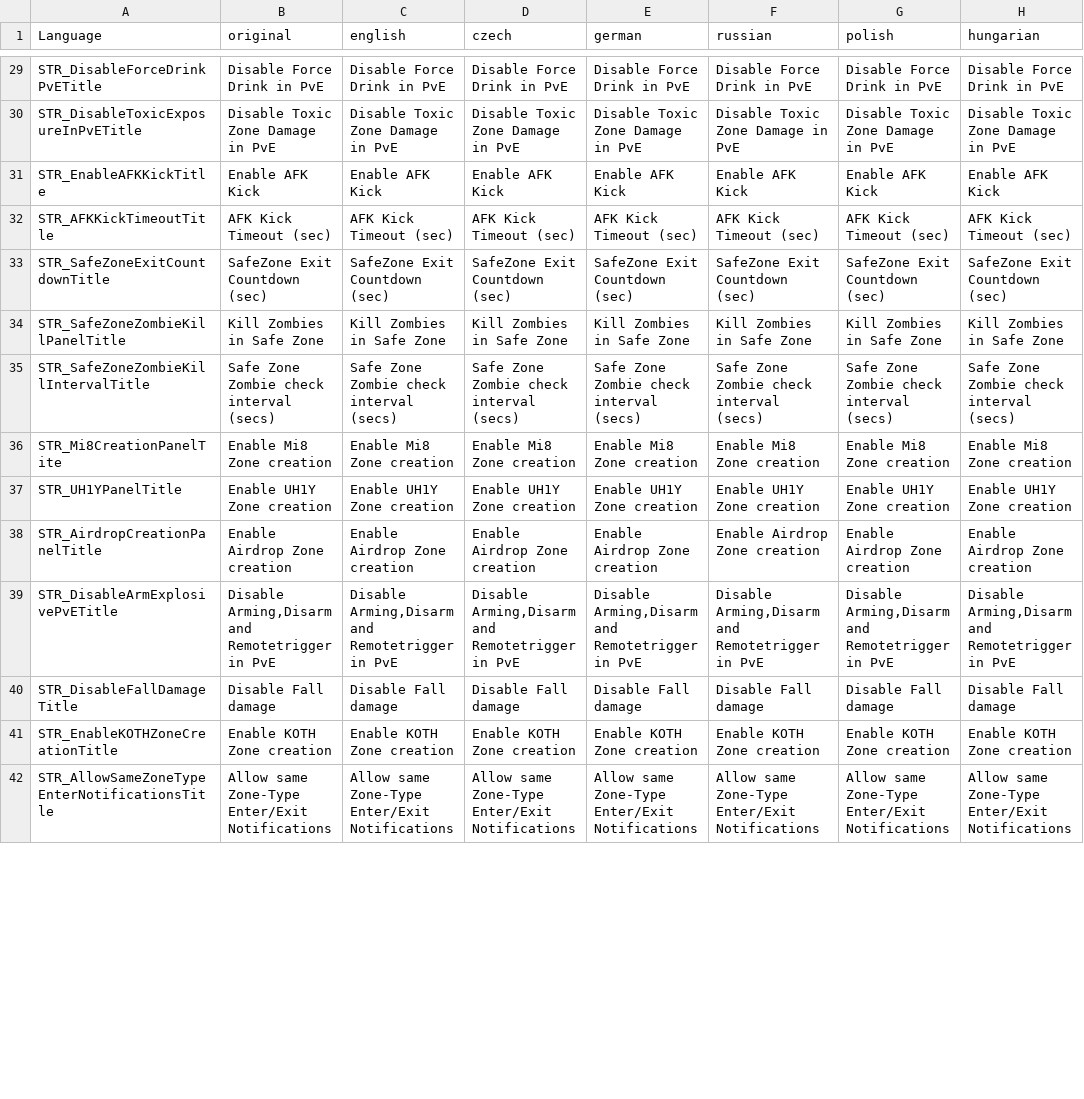
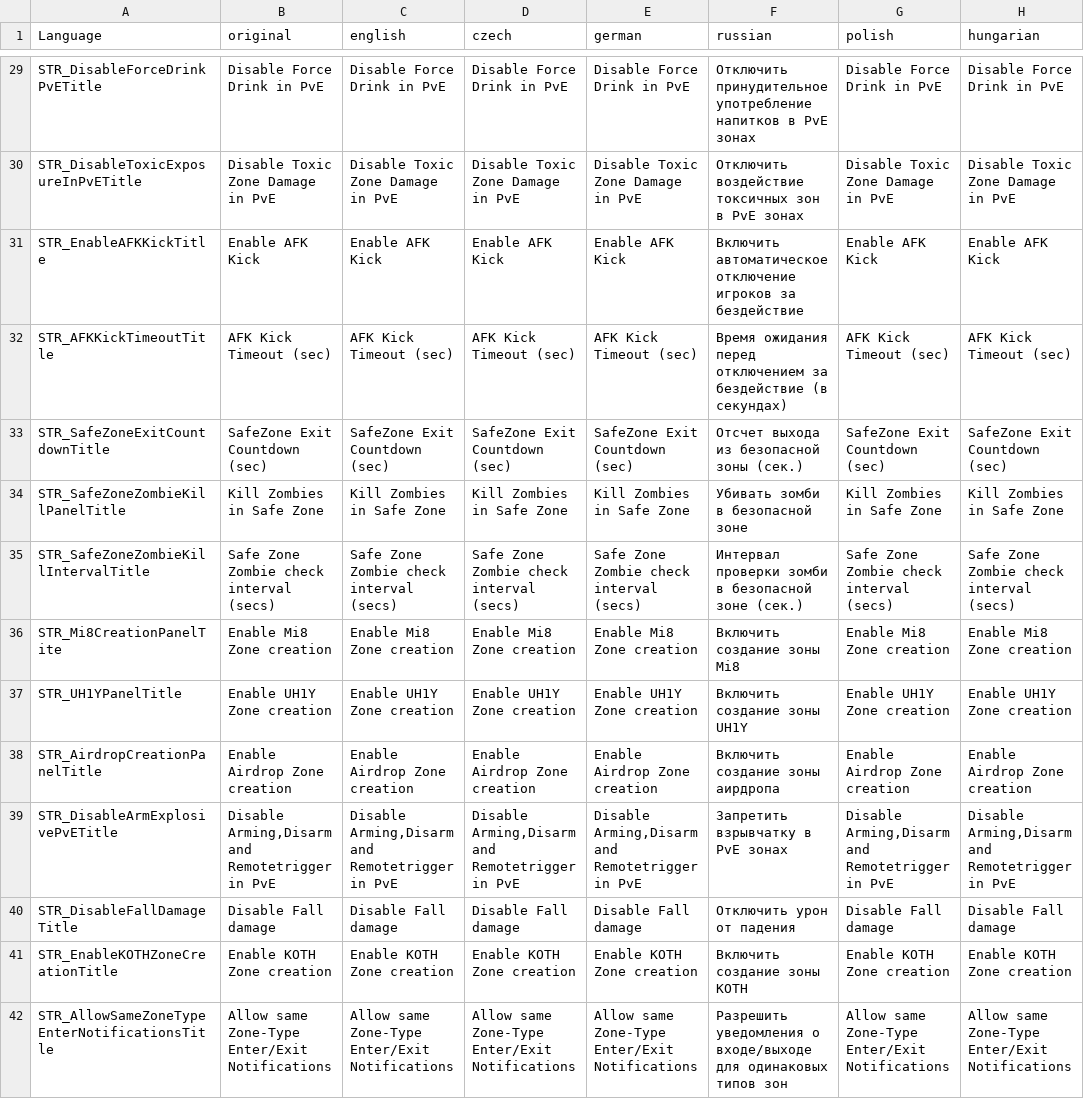
Before and after one commit to Ninjin89/ninjinspvppvetranslation, a CSV file: stringtable.csv, drawn as a sheet; only a part is shown, gaps mark what is left out; the diff covers the shown part only; the diff names each change by its address in the sheet, - before the commit and + after, or states it on an @@ line.

Commit message:
Update stringtable.csv
added russian translation

```diff
--- a/stringtable.csv
+++ b/stringtable.csv
-F29 (russian): Disable Force Drink in PvE
+F29 (russian): Отключить принудительное употребление напитков в PvE зонах
-F30 (russian): Disable Toxic Zone Damage in PvE
+F30 (russian): Отключить воздействие токсичных зон в PvE зонах
-F31 (russian): Enable AFK Kick
+F31 (russian): Включить автоматическое отключение игроков за бездействие
-F32 (russian): AFK Kick Timeout (sec)
+F32 (russian): Время ожидания перед отключением за бездействие (в секундах)
-F33 (russian): SafeZone Exit Countdown (sec)
+F33 (russian): Отсчет выхода из безопасной зоны (сек.)
-F34 (russian): Kill Zombies in Safe Zone
+F34 (russian): Убивать зомби в безопасной зоне
-F35 (russian): Safe Zone Zombie check interval (secs)
+F35 (russian): Интервал проверки зомби в безопасной зоне (сек.)
-F36 (russian): Enable Mi8 Zone creation
+F36 (russian): Включить создание зоны Mi8
-F37 (russian): Enable UH1Y Zone creation
+F37 (russian): Включить создание зоны UH1Y
-F38 (russian): Enable Airdrop Zone creation
+F38 (russian): Включить создание зоны аирдропа
-F39 (russian): Disable Arming,Disarm and Remotetrigger in PvE
+F39 (russian): Запретить взрывчатку в PvE зонах
-F40 (russian): Disable Fall damage
+F40 (russian): Отключить урон от падения
-F41 (russian): Enable KOTH Zone creation
+F41 (russian): Включить создание зоны KOTH
-F42 (russian): Allow same Zone-Type Enter/Exit Notifications
+F42 (russian): Разрешить уведомления о входе/выходе для одинаковых типов зон
```
Also changed, not shown: 168 edited cells elsewhere in this file.
